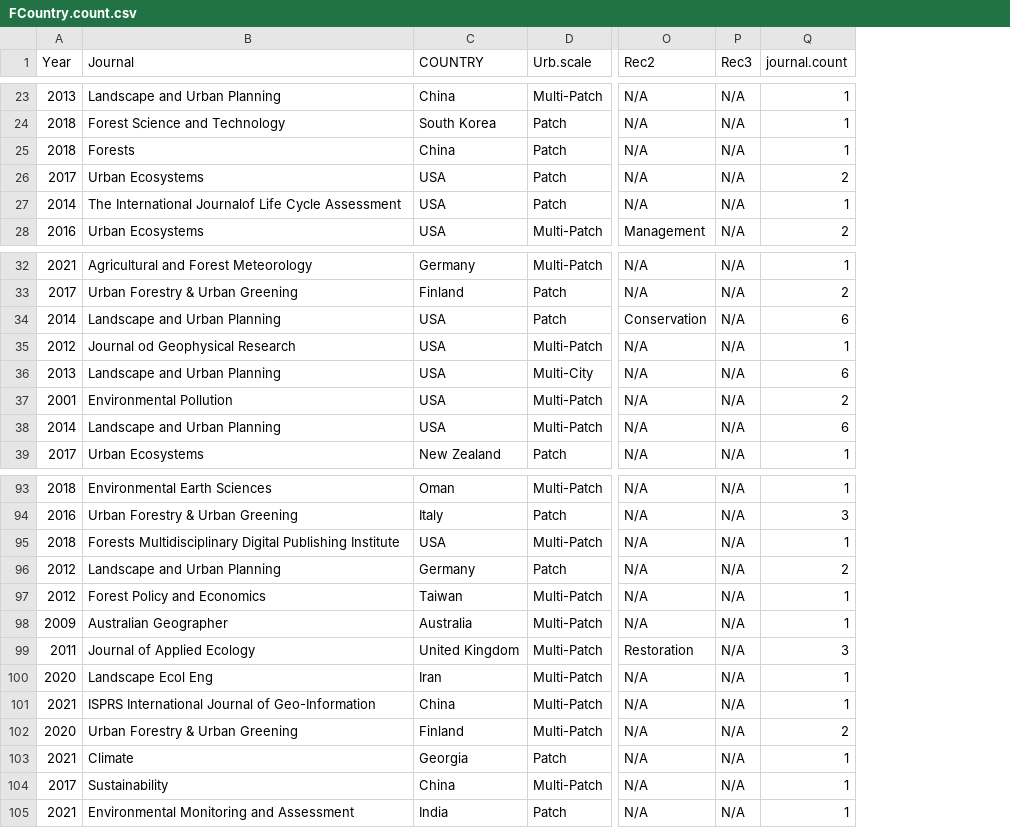
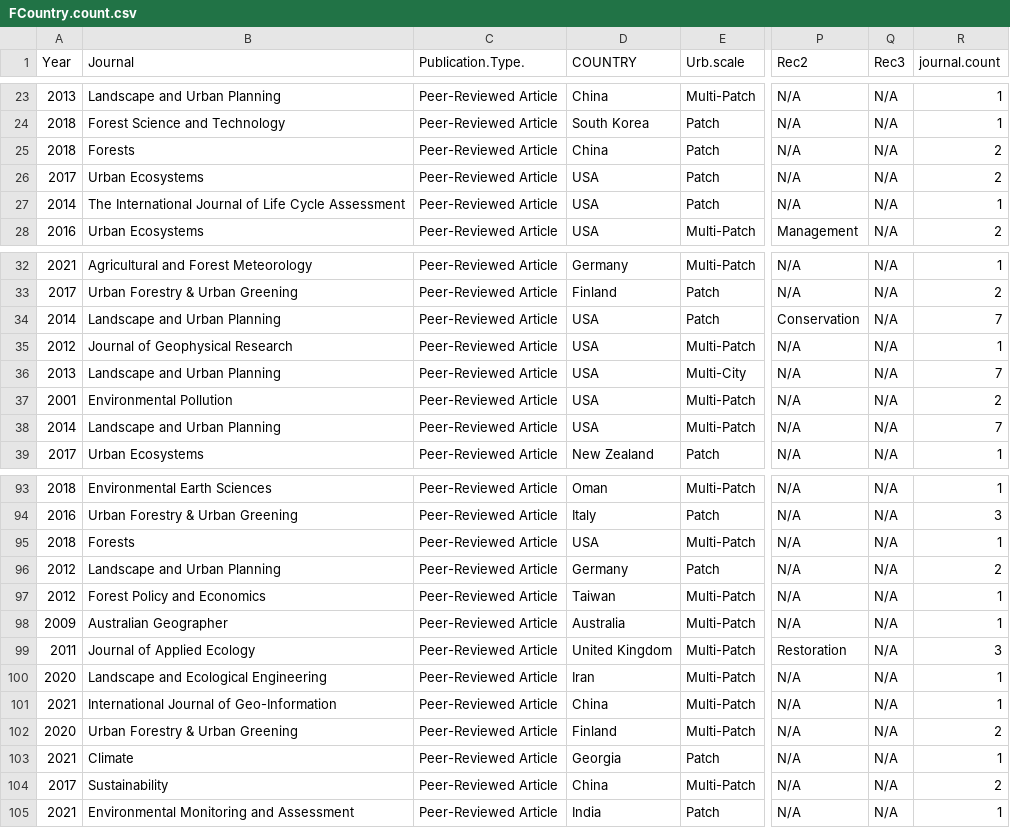
Before and after one commit to Kayleighht/Syst_Map_Avian_Forest, a CSV file: out/FCountry.count.csv, drawn as a sheet; only a part is shown, gaps mark what is left out; addresses are those after the commit; the diff covers the shown part only; the diff names each change by its address in the sheet, - before the commit and + after, or states it on an @@ line.

```diff
--- a/out/FCountry.count.csv
+++ b/out/FCountry.count.csv
+column C (Publication.Type.), rows 23-28: all Peer-Reviewed Article; rows 32-39: all Peer-Reviewed Article; rows 93-105: all Peer-Reviewed Article
-R25 (journal.count): 1
+R25 (journal.count): 2
-B27 (Journal): The International Journalof Life Cycle…
+B27 (Journal): The International Journal of Life Cycle…
-R34 (journal.count): 6
+R34 (journal.count): 7
-B35 (Journal): Journal od Geophysical Research
+B35 (Journal): Journal of Geophysical Research
-R36 (journal.count): 6
+R36 (journal.count): 7
-R38 (journal.count): 6
+R38 (journal.count): 7
-B95 (Journal): Forests Multidisciplinary Digital Publishing Institute
+B95 (Journal): Forests
-B100 (Journal): Landscape Ecol Eng
+B100 (Journal): Landscape and Ecological Engineering
-B101 (Journal): ISPRS International Journal of Geo-Information
+B101 (Journal): International Journal of Geo-Information
-R104 (journal.count): 1
+R104 (journal.count): 2
```
Also changed, not shown: 16 edited cells elsewhere in this file, in/META_Forest_Climate_Data_Extraction.csv, in/Meta_Avian_Data_Extraction - Master_Data.csv, 2 other files.
